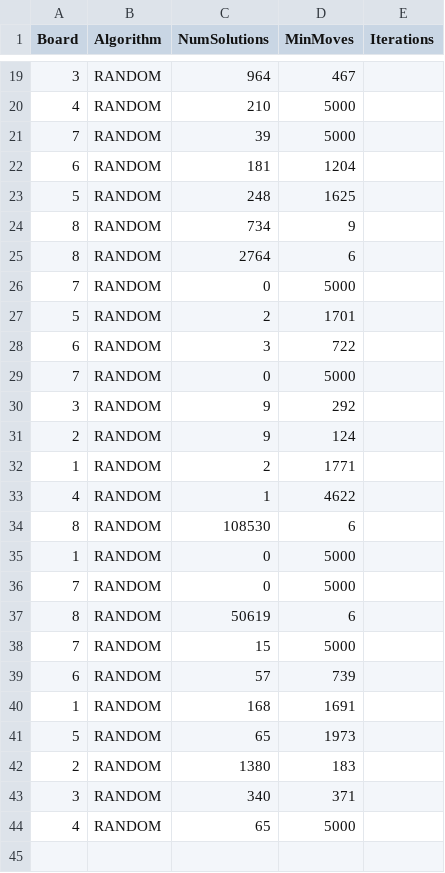
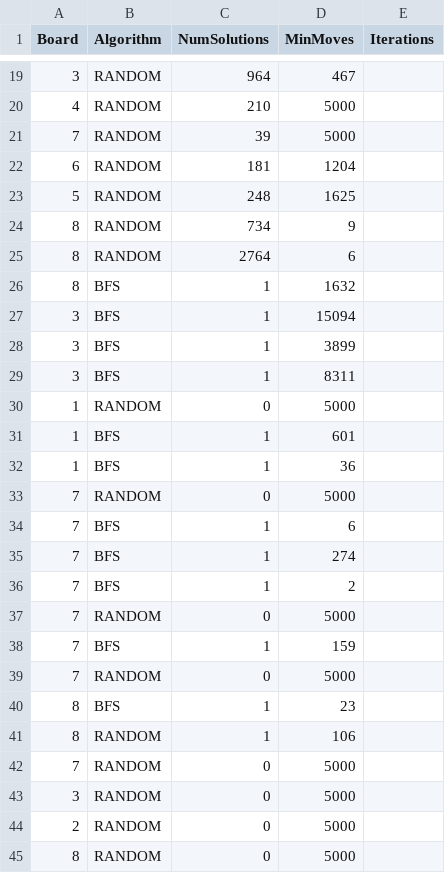
Before and after one commit to oekeur/MinProg_Heuristieken, a CSV file: results.csv, drawn as a sheet; only a part is shown, gaps mark what is left out; the diff covers the shown part only.

```diff
--- a/results.csv
+++ b/results.csv
@@ -25,20 +25,21 @@ Board,Algorithm,NumSolutions,MinMoves,Iterations
 8,RANDOM,2764,6
+8,BFS,1,1632
+3,BFS,1,15094
+3,BFS,1,3899
+3,BFS,1,8311
+1,RANDOM,0,5000
+1,BFS,1,601
+1,BFS,1,36
 7,RANDOM,0,5000
-5,RANDOM,2,1701
-6,RANDOM,3,722
+7,BFS,1,6
+7,BFS,1,274
+7,BFS,1,2
 7,RANDOM,0,5000
-3,RANDOM,9,292
-2,RANDOM,9,124
-1,RANDOM,2,1771
-4,RANDOM,1,4622
-8,RANDOM,108530,6
-1,RANDOM,0,5000
+7,BFS,1,159
 7,RANDOM,0,5000
-8,RANDOM,50619,6
-7,RANDOM,15,5000
-6,RANDOM,57,739
-1,RANDOM,168,1691
-5,RANDOM,65,1973
-2,RANDOM,1380,183
-3,RANDOM,340,371
-4,RANDOM,65,5000
+8,BFS,1,23
+8,RANDOM,1,106
+7,RANDOM,0,5000
+3,RANDOM,0,5000
+2,RANDOM,0,5000
+8,RANDOM,0,5000
```
Also changed, not shown: 2 added rows elsewhere in this file, 4 other files.
